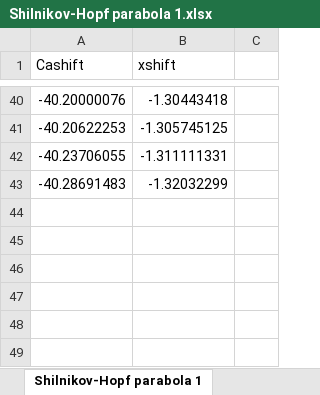
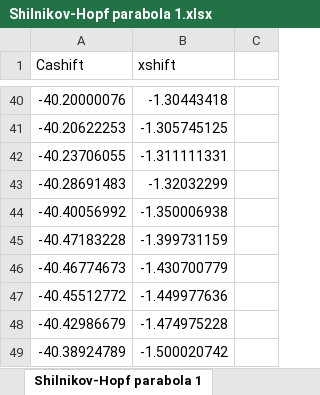
Before and after one commit to hinsley/PlantChaos, an Excel workbook: Shilnikov-Hopf parabola 1.xlsx, sheet Shilnikov-Hopf parabola 1, drawn as a sheet; only a part is shown, gaps mark what is left out; values as stored, in another font and other column widths than the file's, no borders; charts and pictures not drawn; the diff names each change by its address in the sheet, - before the commit and + after, or states it on an @@ line.

Commit message:
Get more points of Sh-H parabola on left branch

```diff
--- a/Shilnikov-Hopf parabola 1.xlsx (sheet Shilnikov-Hopf parabola 1)
+++ b/Shilnikov-Hopf parabola 1.xlsx (sheet Shilnikov-Hopf parabola 1)
+row 44: -40.40056992 | -1.350006938
+row 45: -40.47183228 | -1.399731159
+row 46: -40.46774673 | -1.430700779
+row 47: -40.45512772 | -1.449977636
+row 48: -40.42986679 | -1.474975228
+row 49: -40.38924789 | -1.500020742
```
Also changed, not shown: charts or pictures.
